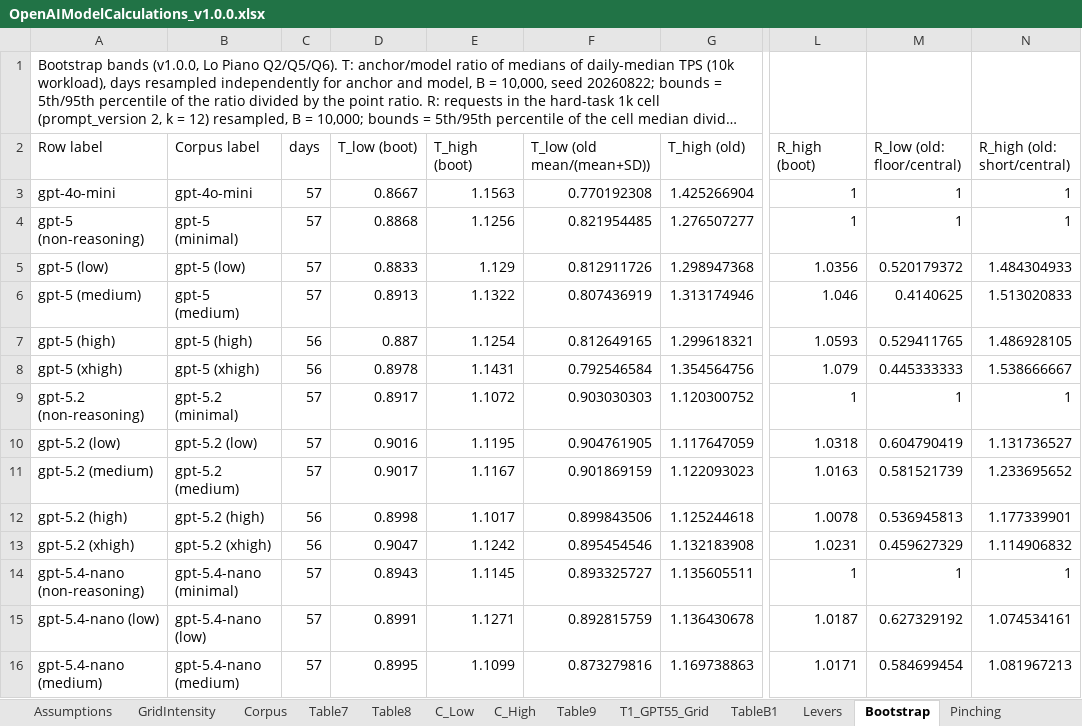
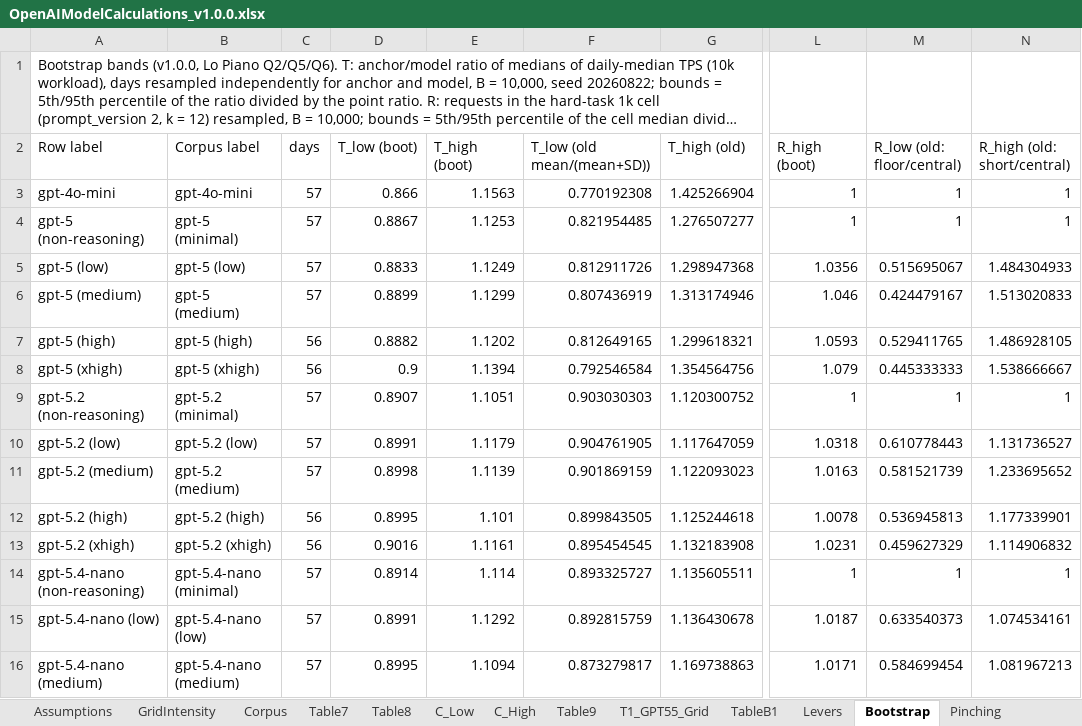
Before and after one commit to InferenceCarbon/inferencecarbon-framework, an Excel workbook: data/workbooks/OpenAIModelCalculations_v1.0.0.xlsx, sheet Bootstrap, drawn as a sheet; only a part is shown, gaps mark what is left out; long unchanged cells end in …; values as stored, in another font and other column widths than the file's, no cell formats; charts and pictures not drawn; the diff covers the shown part only; the diff names each change by its address in the sheet, - before the commit and + after, or states it on an @@ line.

```diff
--- a/data/workbooks/OpenAIModelCalculations_v1.0.0.xlsx (sheet Bootstrap)
+++ b/data/workbooks/OpenAIModelCalculations_v1.0.0.xlsx (sheet Bootstrap)
-D3 (T_low (boot)): 0.8667
+D3 (T_low (boot)): 0.866
-D4 (T_low (boot)): 0.8868
+D4 (T_low (boot)): 0.8867
-E4 (T_high (boot)): 1.1256
+E4 (T_high (boot)): 1.1253
-E5 (T_high (boot)): 1.129
+E5 (T_high (boot)): 1.1249
-M5 (R_low (old: floor/central)): 0.520179372
+M5 (R_low (old: floor/central)): 0.515695067
-D6 (T_low (boot)): 0.8913
+D6 (T_low (boot)): 0.8899
-E6 (T_high (boot)): 1.1322
+E6 (T_high (boot)): 1.1299
-M6 (R_low (old: floor/central)): 0.4140625
+M6 (R_low (old: floor/central)): 0.424479167
-D7 (T_low (boot)): 0.887
+D7 (T_low (boot)): 0.8882
-E7 (T_high (boot)): 1.1254
+E7 (T_high (boot)): 1.1202
-D8 (T_low (boot)): 0.8978
+D8 (T_low (boot)): 0.9
-E8 (T_high (boot)): 1.1431
+E8 (T_high (boot)): 1.1394
-D9 (T_low (boot)): 0.8917
+D9 (T_low (boot)): 0.8907
-E9 (T_high (boot)): 1.1072
+E9 (T_high (boot)): 1.1051
-D10 (T_low (boot)): 0.9016
+D10 (T_low (boot)): 0.8991
-E10 (T_high (boot)): 1.1195
+E10 (T_high (boot)): 1.1179
-M10 (R_low (old: floor/central)): 0.604790419
+M10 (R_low (old: floor/central)): 0.610778443
-D11 (T_low (boot)): 0.9017
+D11 (T_low (boot)): 0.8998
-E11 (T_high (boot)): 1.1167
+E11 (T_high (boot)): 1.1139
-D12 (T_low (boot)): 0.8998
+D12 (T_low (boot)): 0.8995
-E12 (T_high (boot)): 1.1017
+E12 (T_high (boot)): 1.101
-F12 (T_low (old mean/(mean+SD))): 0.899843506
+F12 (T_low (old mean/(mean+SD))): 0.899843505
-D13 (T_low (boot)): 0.9047
+D13 (T_low (boot)): 0.9016
-E13 (T_high (boot)): 1.1242
+E13 (T_high (boot)): 1.1161
-F13 (T_low (old mean/(mean+SD))): 0.895454546
+F13 (T_low (old mean/(mean+SD))): 0.895454545
-D14 (T_low (boot)): 0.8943
+D14 (T_low (boot)): 0.8914
-E14 (T_high (boot)): 1.1145
+E14 (T_high (boot)): 1.114
-E15 (T_high (boot)): 1.1271
+E15 (T_high (boot)): 1.1292
-M15 (R_low (old: floor/central)): 0.627329192
+M15 (R_low (old: floor/central)): 0.633540373
-E16 (T_high (boot)): 1.1099
+E16 (T_high (boot)): 1.1094
-F16 (T_low (old mean/(mean+SD))): 0.873279816
+F16 (T_low (old mean/(mean+SD))): 0.873279817
```
Also changed, not shown: 56 edited cells elsewhere in this sheet, sheet Pinching, sheet Levers, sheet C_High, sheet RatioEnvelopes, sheet Table9, sheet Corpus, 5 more sheets, other sheet tabs, cell formats, formulas that keep their value, charts or pictures, 20 other files.
